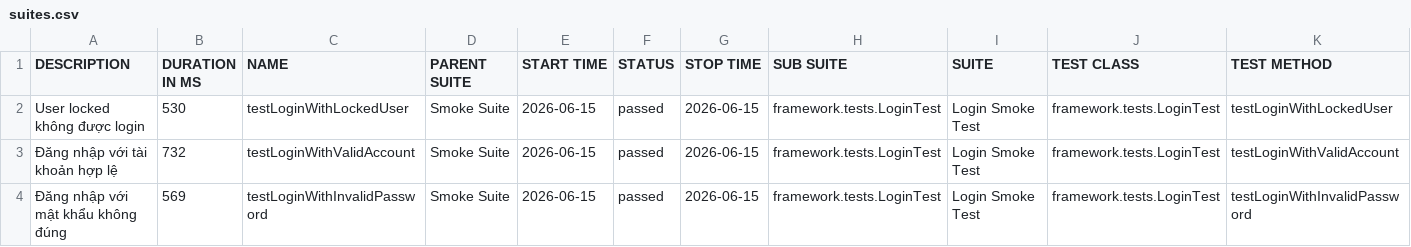
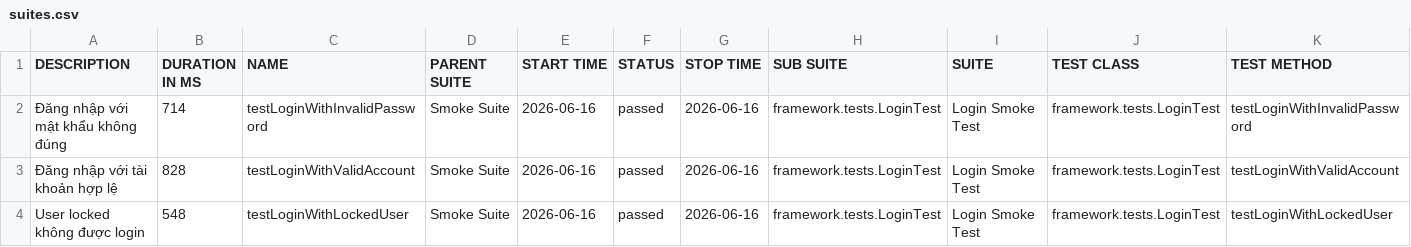
Before and after one commit to maiphun1412/selenium-framework, a CSV file: data/suites.csv, drawn as a sheet.

```diff
--- a/data/suites.csv
+++ b/data/suites.csv
@@ -1,4 +1,4 @@
 "DESCRIPTION","DURATION IN MS","NAME","PARENT SUITE","START TIME","STATUS","STOP TIME","SUB SUITE","SUITE","TEST CLASS","TEST METHOD"
-"User locked không được login","530","testLoginWithLockedUser","Smoke Suite","2026-06-15","passed","2026-06-15","framework.tests.LoginTest","Login Smoke Test","framework.tests.LoginTest","testLoginWithLockedUser"
-"Đăng nhập với tài khoản hợp lệ","732","testLoginWithValidAccount","Smoke Suite","2026-06-15","passed","2026-06-15","framework.tests.LoginTest","Login Smoke Test","framework.tests.LoginTest","testLoginWithValidAccount"
-"Đăng nhập với mật khẩu không đúng","569","testLoginWithInvalidPassword","Smoke Suite","2026-06-15","passed","2026-06-15","framework.tests.LoginTest","Login Smoke Test","framework.tests.LoginTest","testLoginWithInvalidPassword"
+"Đăng nhập với mật khẩu không đúng","714","testLoginWithInvalidPassword","Smoke Suite","2026-06-16","passed","2026-06-16","framework.tests.LoginTest","Login Smoke Test","framework.tests.LoginTest","testLoginWithInvalidPassword"
+"Đăng nhập với tài khoản hợp lệ","828","testLoginWithValidAccount","Smoke Suite","2026-06-16","passed","2026-06-16","framework.tests.LoginTest","Login Smoke Test","framework.tests.LoginTest","testLoginWithValidAccount"
+"User locked không được login","548","testLoginWithLockedUser","Smoke Suite","2026-06-16","passed","2026-06-16","framework.tests.LoginTest","Login Smoke Test","framework.tests.LoginTest","testLoginWithLockedUser"
```
Also changed, not shown: 34 other files.
